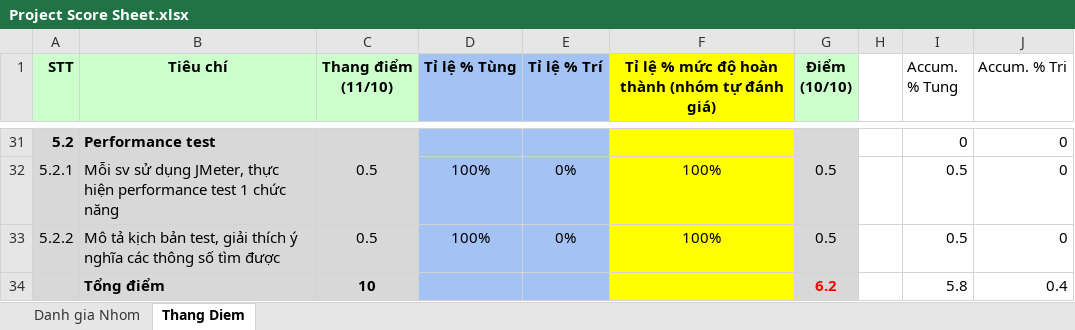
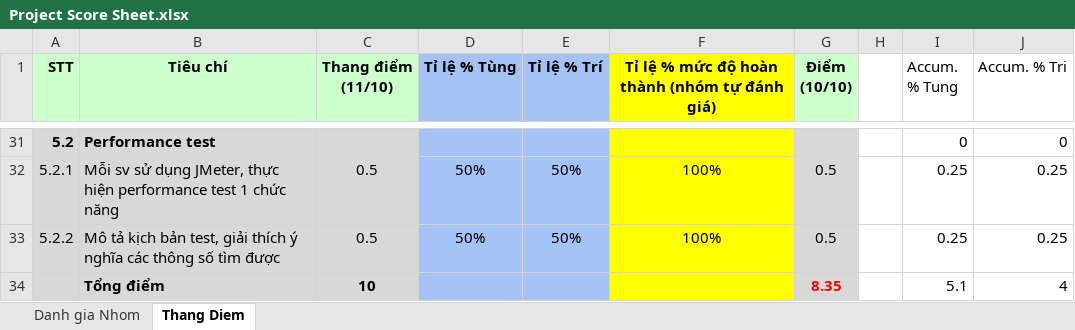
Before and after one commit to hominhtri1/-2021.APCS.CS423.GroupG.2-, an Excel workbook: Project Score Sheet.xlsx, sheet Thang Diem, drawn as a sheet; only a part is shown, gaps mark what is left out; values as stored, in another font and other column widths than the file's, no borders; charts and pictures not drawn; removed rows and columns are numbered as before the commit, all else as after; the diff covers the shown part only; the diff names each change by its address in the sheet, - before the commit and + after, or states it on an @@ line.

```diff
--- a/Project Score Sheet.xlsx (sheet Thang Diem)
+++ b/Project Score Sheet.xlsx (sheet Thang Diem)
-D32:D33 (Tỉ lệ % Tùng): 100%
+D32:D33 (Tỉ lệ % Tùng): 50%
-E32:E33 (Tỉ lệ % Trí): 0%
+E32:E33 (Tỉ lệ % Trí): 50%
-I32:I33 (Accum. % Tung): 0.5
+I32:I33 (Accum. % Tung): 0.25
-J32:J33 (Accum. % Tri): 0
+J32:J33 (Accum. % Tri): 0.25
-row 34:  | Tổng điểm | 10 |  |  |  | 6.2 |  | 5.8 | 0.4
+row 34:  | Tổng điểm | 10 |  |  |  | 8.35 |  | 5.1 | 4
```
Also changed, not shown: 48 edited cells elsewhere in this sheet, charts or pictures, GUI and Usability/GUI Bugs.xlsx, GUI and Usability/Usability Bugs.xlsx, 7 other files.
